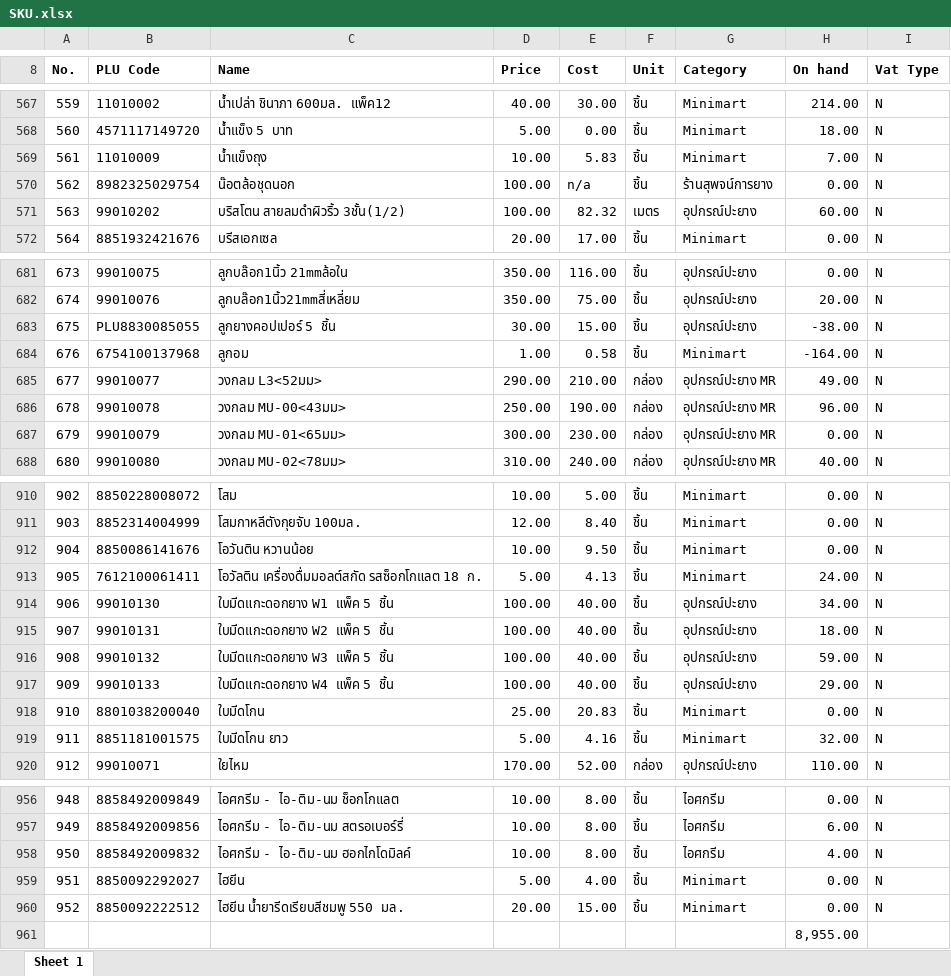
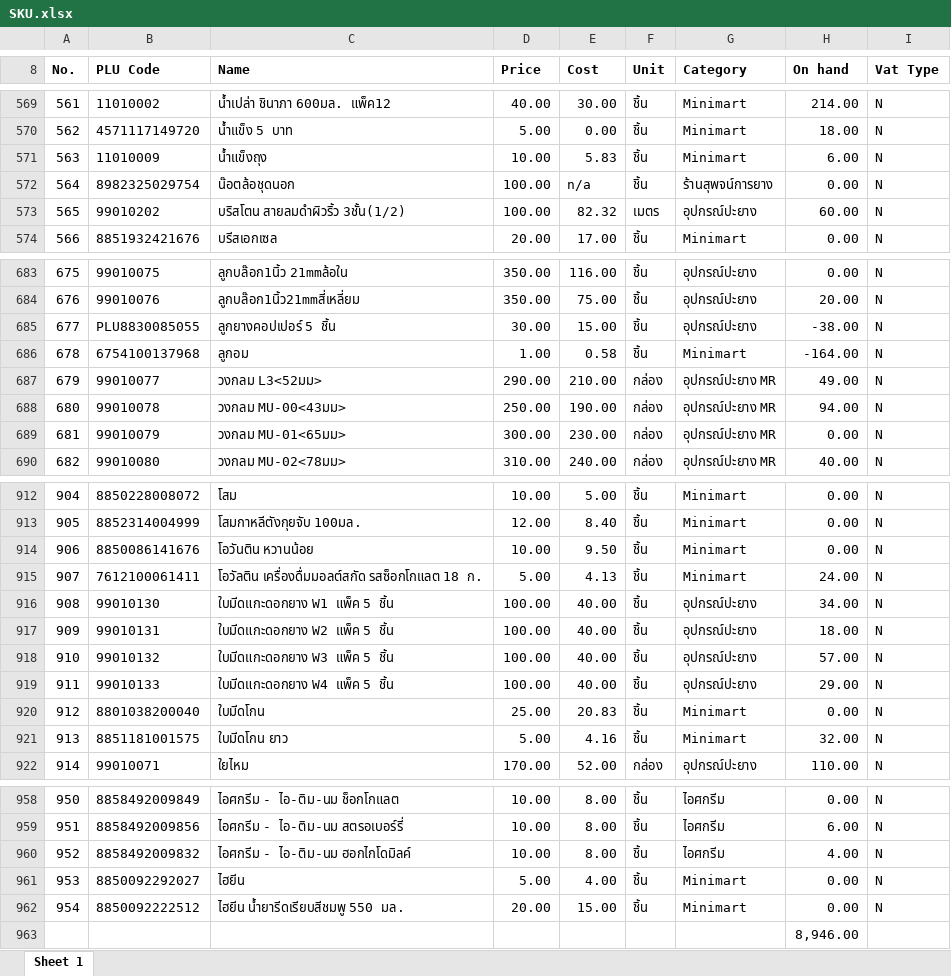
Before and after one commit to pet1486-sys/stock-web-titans-gain, an Excel workbook: stock_data/SKU.xlsx, sheet Sheet 1, drawn as a sheet; only a part is shown, gaps mark what is left out; values as stored, in another font and other column widths than the file's, no borders; addresses are those after the commit; the diff covers the shown part only; the diff names each change by its address in the sheet, - before the commit and + after, or states it on an @@ line.

```diff
--- a/stock_data/SKU.xlsx (sheet Sheet 1)
+++ b/stock_data/SKU.xlsx (sheet Sheet 1)
@@ column A (No.) renumbered between rows 350 and 962 @@
-H571 (On hand): 7.00
+H571 (On hand): 6.00
-H688 (On hand): 96.00
+H688 (On hand): 94.00
-H918 (On hand): 59.00
+H918 (On hand): 57.00
-H963 (On hand): 8,955.00
+H963 (On hand): 8,946.00
```
Also changed, not shown: 2 added rows and 3 edited cells elsewhere in this sheet, 2 other files.
